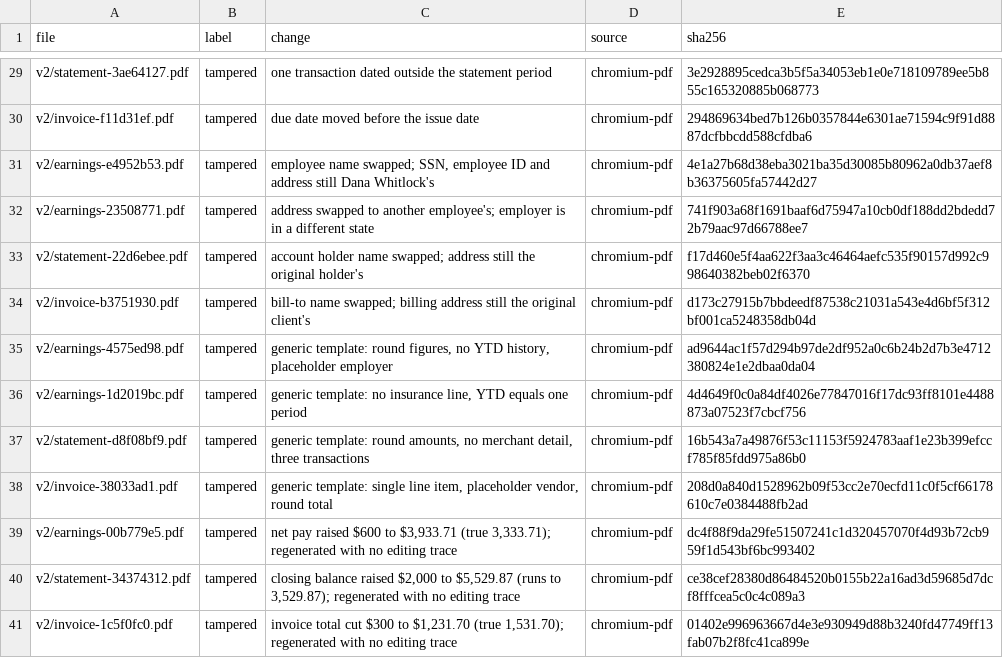
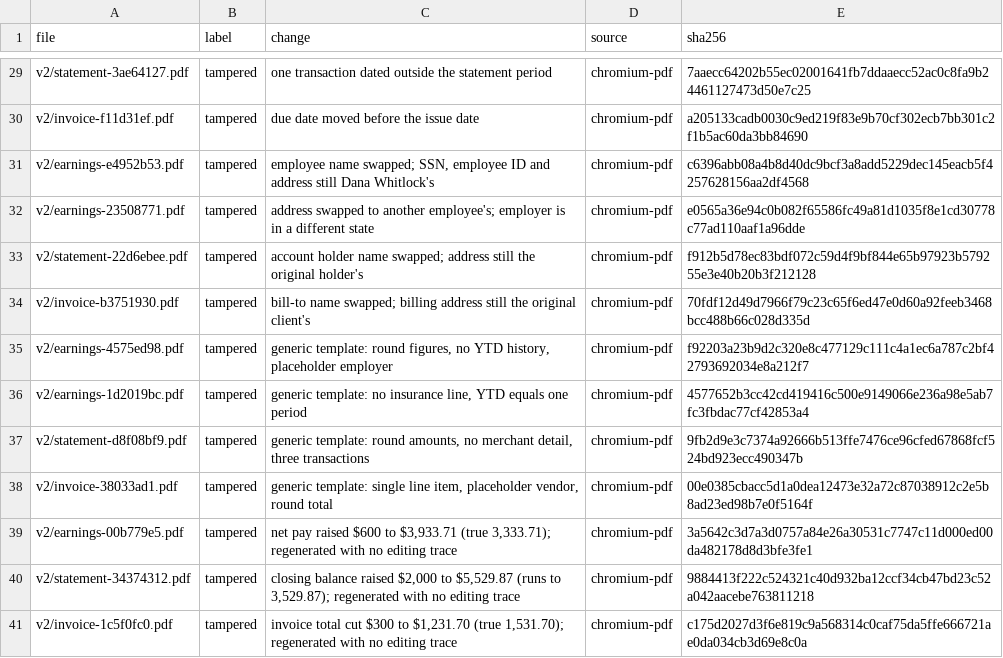
Before and after one commit to magpiexyz-lab/FraudShield, a CSV file: fraud-eval/labels-v2.csv, drawn as a sheet; only a part is shown, gaps mark what is left out; the diff covers the shown part only.

```diff
--- a/fraud-eval/labels-v2.csv
+++ b/fraud-eval/labels-v2.csv
@@ -29,13 +29,13 @@ file,label,change,source,sha256
-"v2/statement-3ae64127.pdf","tampered","one transaction dated outside the statement period","chromium-pdf","3e2928895cedca3b5f5a34053eb1e0e718109789ee5b855c165320885b068773"
-"v2/invoice-f11d31ef.pdf","tampered","due date moved before the issue date","chromium-pdf","294869634bed7b126b0357844e6301ae71594c9f91d8887dcfbbcdd588cfdba6"
-"v2/earnings-e4952b53.pdf","tampered","employee name swapped; SSN, employee ID and address still Dana Whitlock's","chromium-pdf","4e1a27b68d38eba3021ba35d30085b80962a0db37aef8b36375605fa57442d27"
-"v2/earnings-23508771.pdf","tampered","address swapped to another employee's; employer is in a different state","chromium-pdf","741f903a68f1691baaf6d75947a10cb0df188dd2bdedd72b79aac97d66788ee7"
-"v2/statement-22d6ebee.pdf","tampered","account holder name swapped; address still the original holder's","chromium-pdf","f17d460e5f4aa622f3aa3c46464aefc535f90157d992c998640382beb02f6370"
-"v2/invoice-b3751930.pdf","tampered","bill-to name swapped; billing address still the original client's","chromium-pdf","d173c27915b7bbdeedf87538c21031a543e4d6bf5f312bf001ca5248358db04d"
-"v2/earnings-4575ed98.pdf","tampered","generic template: round figures, no YTD history, placeholder employer","chromium-pdf","ad9644ac1f57d294b97de2df952a0c6b24b2d7b3e4712380824e1e2dbaa0da04"
-"v2/earnings-1d2019bc.pdf","tampered","generic template: no insurance line, YTD equals one period","chromium-pdf","4d4649f0c0a84df4026e77847016f17dc93ff8101e4488873a07523f7cbcf756"
-"v2/statement-d8f08bf9.pdf","tampered","generic template: round amounts, no merchant detail, three transactions","chromium-pdf","16b543a7a49876f53c11153f5924783aaf1e23b399efccf785f85fdd975a86b0"
-"v2/invoice-38033ad1.pdf","tampered","generic template: single line item, placeholder vendor, round total","chromium-pdf","208d0a840d1528962b09f53cc2e70ecfd11c0f5cf66178610c7e0384488fb2ad"
-"v2/earnings-00b779e5.pdf","tampered","net pay raised $600 to $3,933.71 (true 3,333.71); regenerated with no editing trace","chromium-pdf","dc4f88f9da29fe51507241c1d320457070f4d93b72cb959f1d543bf6bc993402"
-"v2/statement-34374312.pdf","tampered","closing balance raised $2,000 to $5,529.87 (runs to 3,529.87); regenerated with no editing trace","chromium-pdf","ce38cef28380d86484520b0155b22a16ad3d59685d7dcf8fffcea5c0c4c089a3"
-"v2/invoice-1c5f0fc0.pdf","tampered","invoice total cut $300 to $1,231.70 (true 1,531.70); regenerated with no editing trace","chromium-pdf","01402e996963667d4e3e930949d88b3240fd47749ff13fab07b2f8fc41ca899e"
+"v2/statement-3ae64127.pdf","tampered","one transaction dated outside the statement period","chromium-pdf","7aaecc64202b55ec02001641fb7ddaaecc52ac0c8fa9b24461127473d50e7c25"
+"v2/invoice-f11d31ef.pdf","tampered","due date moved before the issue date","chromium-pdf","a205133cadb0030c9ed219f83e9b70cf302ecb7bb301c2f1b5ac60da3bb84690"
+"v2/earnings-e4952b53.pdf","tampered","employee name swapped; SSN, employee ID and address still Dana Whitlock's","chromium-pdf","c6396abb08a4b8d40dc9bcf3a8add5229dec145eacb5f4257628156aa2df4568"
+"v2/earnings-23508771.pdf","tampered","address swapped to another employee's; employer is in a different state","chromium-pdf","e0565a36e94c0b082f65586fc49a81d1035f8e1cd30778c77ad110aaf1a96dde"
+"v2/statement-22d6ebee.pdf","tampered","account holder name swapped; address still the original holder's","chromium-pdf","f912b5d78ec83bdf072c59d4f9bf844e65b97923b579255e3e40b20b3f212128"
+"v2/invoice-b3751930.pdf","tampered","bill-to name swapped; billing address still the original client's","chromium-pdf","70fdf12d49d7966f79c23c65f6ed47e0d60a92feeb3468bcc488b66c028d335d"
+"v2/earnings-4575ed98.pdf","tampered","generic template: round figures, no YTD history, placeholder employer","chromium-pdf","f92203a23b9d2c320e8c477129c111c4a1ec6a787c2bf42793692034e8a212f7"
+"v2/earnings-1d2019bc.pdf","tampered","generic template: no insurance line, YTD equals one period","chromium-pdf","4577652b3cc42cd419416c500e9149066e236a98e5ab7fc3fbdac77cf42853a4"
+"v2/statement-d8f08bf9.pdf","tampered","generic template: round amounts, no merchant detail, three transactions","chromium-pdf","9fb2d9e3c7374a92666b513ffe7476ce96cfed67868fcf524bd923ecc490347b"
+"v2/invoice-38033ad1.pdf","tampered","generic template: single line item, placeholder vendor, round total","chromium-pdf","00e0385cbacc5d1a0dea12473e32a72c87038912c2e5b8ad23ed98b7e0f5164f"
+"v2/earnings-00b779e5.pdf","tampered","net pay raised $600 to $3,933.71 (true 3,333.71); regenerated with no editing trace","chromium-pdf","3a5642c3d7a3d0757a84e26a30531c7747c11d000ed00da482178d8d3bfe3fe1"
+"v2/statement-34374312.pdf","tampered","closing balance raised $2,000 to $5,529.87 (runs to 3,529.87); regenerated with no editing trace","chromium-pdf","9884413f222c524321c40d932ba12ccf34cb47bd23c52a042aacebe763811218"
+"v2/invoice-1c5f0fc0.pdf","tampered","invoice total cut $300 to $1,231.70 (true 1,531.70); regenerated with no editing trace","chromium-pdf","c175d2027d3f6e819c9a568314c0caf75da5ffe666721ae0da034cb3d69e8c0a"
```
Also changed, not shown: 27 edited cells elsewhere in this file, fraud-eval/labels-v2-images.csv.
